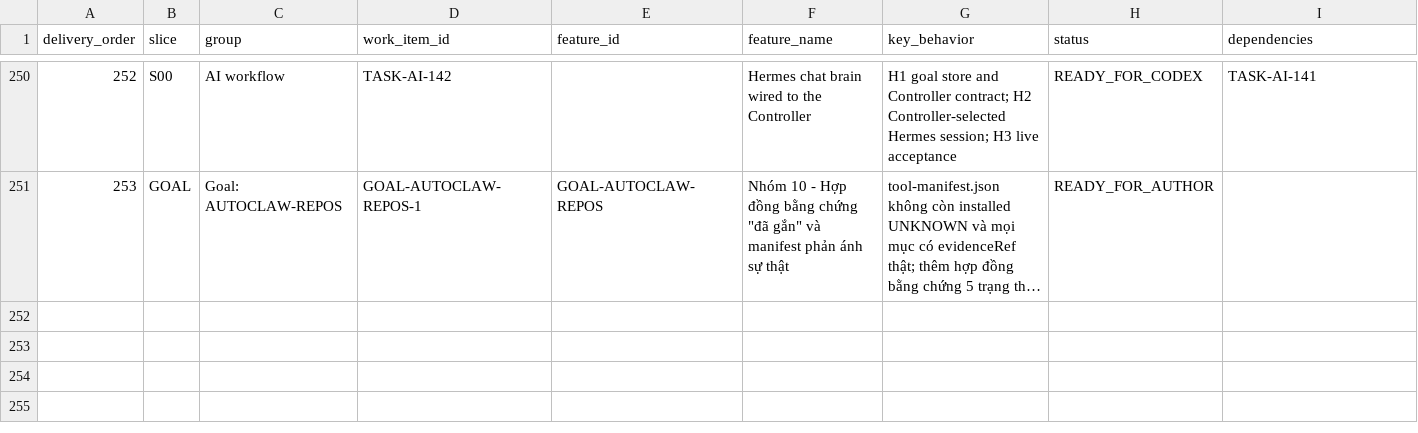
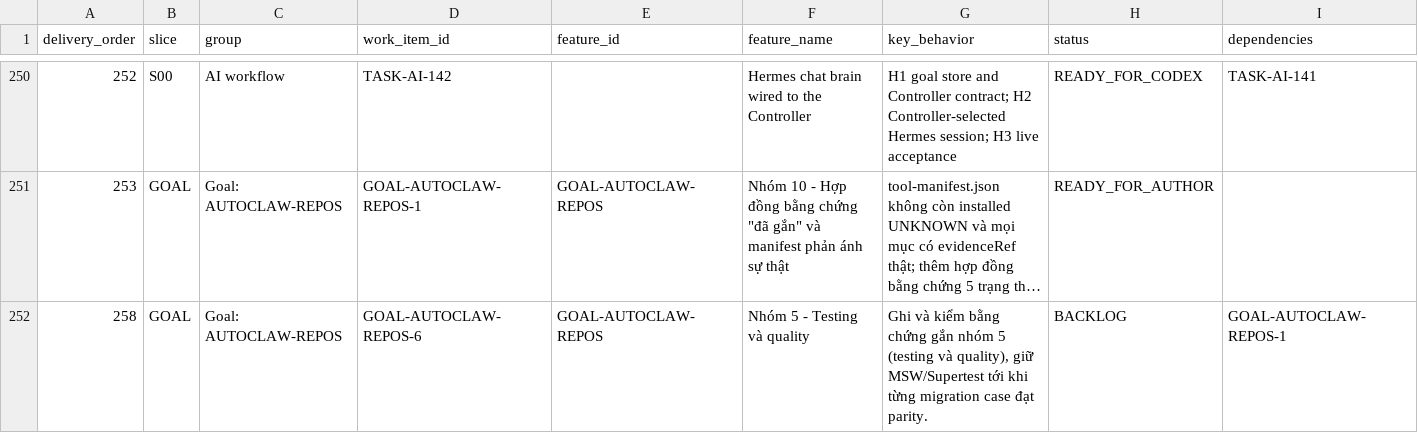
Before and after one commit to vinh05092001/shipde-platform, a CSV file: docs/product-spec/docs/10-ai-collaboration/FEATURE-DELIVERY-REGISTER.csv, drawn as a sheet; only a part is shown, gaps mark what is left out; long unchanged cells end in …; rows hold the shown columns only; the diff names each change by its address in the sheet, - before the commit and + after, or states it on an @@ line.

```diff
--- a/docs/product-spec/docs/10-ai-collaboration/FEATURE-DELIVERY-REGISTER.csv
+++ b/docs/product-spec/docs/10-ai-collaboration/FEATURE-DELIVERY-REGISTER.csv
+row 252: 258 | GOAL | Goal: AUTOCLAW-REPOS | GOAL-AUTOCLAW-REPOS-6 | GOAL-AUTOCLAW-REPOS | Nhóm 5 - Testing và quality | Ghi và kiểm bằng chứng gắn nhóm 5 (testing và quality), giữ MSW/Supertest tới khi từng migration case đạt parity. | BACKLOG | GOAL-AUTOCLAW-REPOS-1
```
Also changed, not shown: 3 other files.
